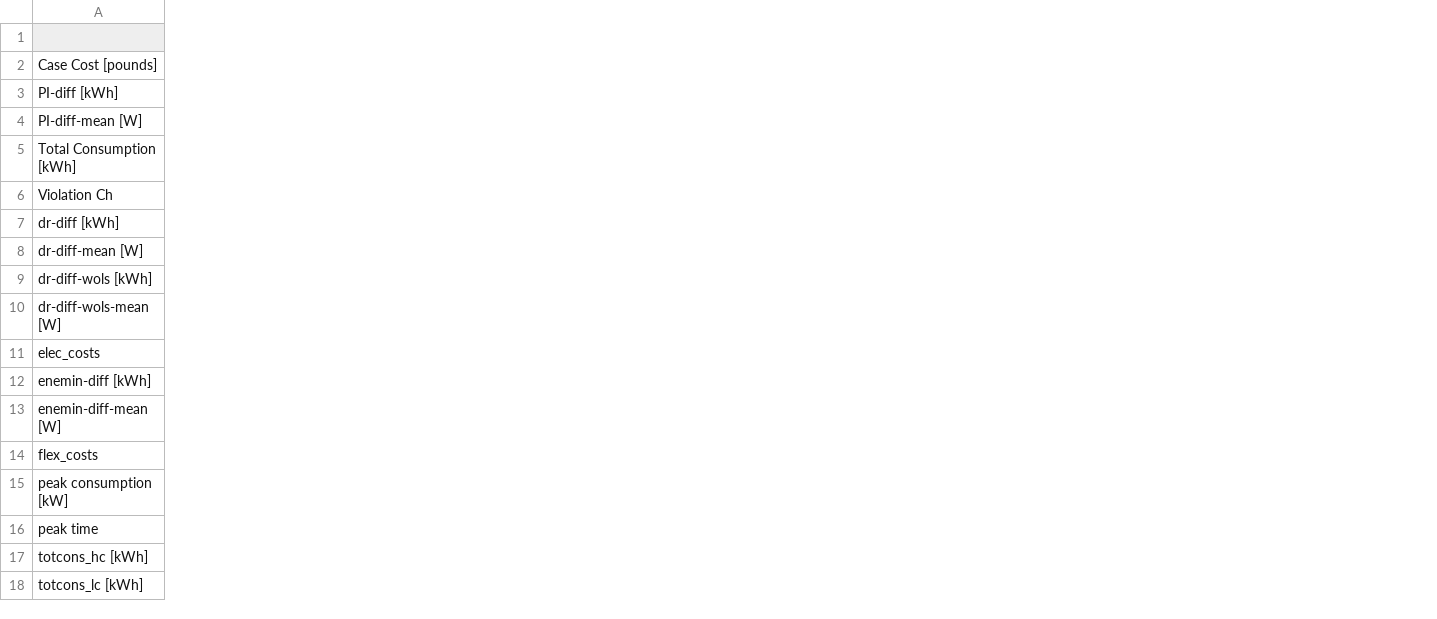
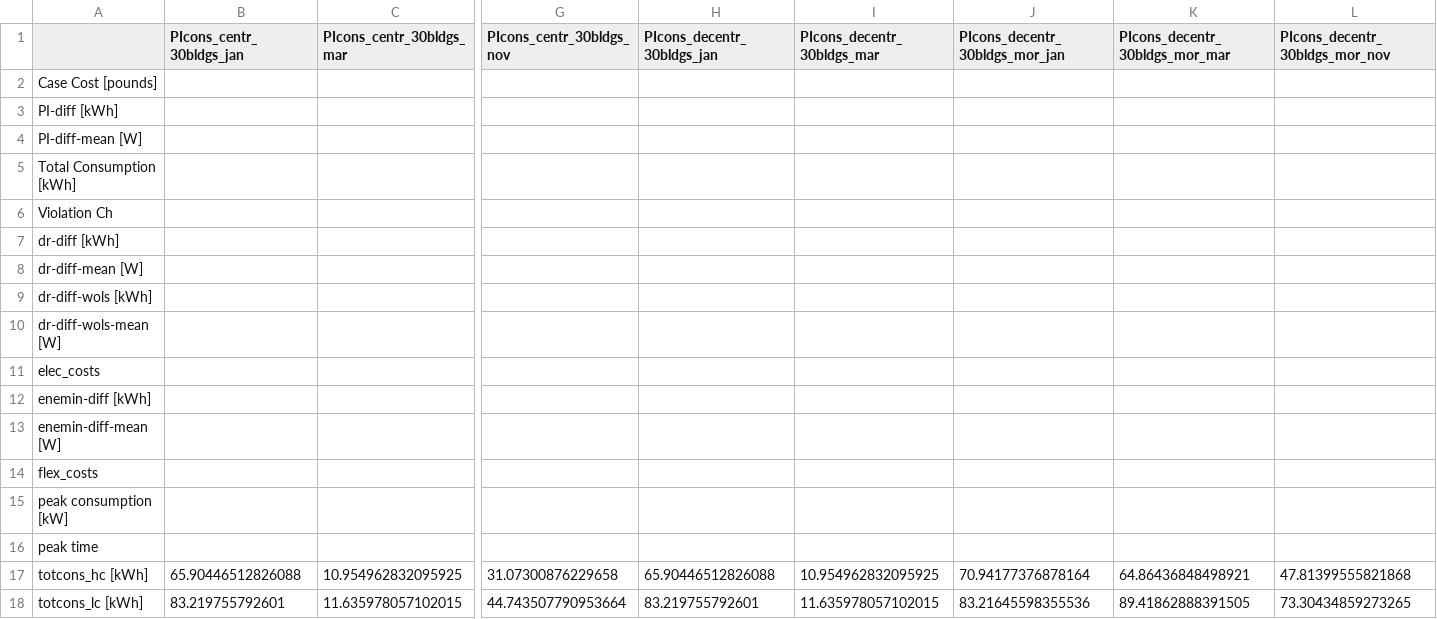
Before and after one commit to Eramismus/CommunityDRSims, a CSV file: journal_paper/results/comm_metrics_DRcases_mor.csv, drawn as a sheet; only a part is shown, gaps mark what is left out; the diff covers the shown part only; the diff names each change by its address in the sheet, - before the commit and + after, or states it on an @@ line.

Commit message:
Updated the paper

```diff
--- a/journal_paper/results/comm_metrics_DRcases_mor.csv
+++ b/journal_paper/results/comm_metrics_DRcases_mor.csv
+column B (PIcons_centr_30bldgs_jan), rows 17-18: 65.90446512826088 | 83.219755792601
+column C (PIcons_centr_30bldgs_mar), rows 17-18: 10.954962832095925 | 11.635978057102015
+column G (PIcons_centr_30bldgs_nov), rows 17-18: 31.07300876229658 | 44.743507790953664
+column H (PIcons_decentr_30bldgs_jan), rows 17-18: 65.90446512826088 | 83.219755792601
+column I (PIcons_decentr_30bldgs_mar), rows 17-18: 10.954962832095925 | 11.635978057102015
+column J (PIcons_decentr_30bldgs_mor_jan), rows 17-18: 70.94177376878164 | 83.21645598355536
+column K (PIcons_decentr_30bldgs_mor_mar), rows 17-18: 64.86436848498921 | 89.41862888391505
+column L (PIcons_decentr_30bldgs_mor_nov), rows 17-18: 47.81399555821868 | 73.30434859273265
```
Also changed, not shown: 10 added columns and 6 edited cells elsewhere in this file, 11 other files.
